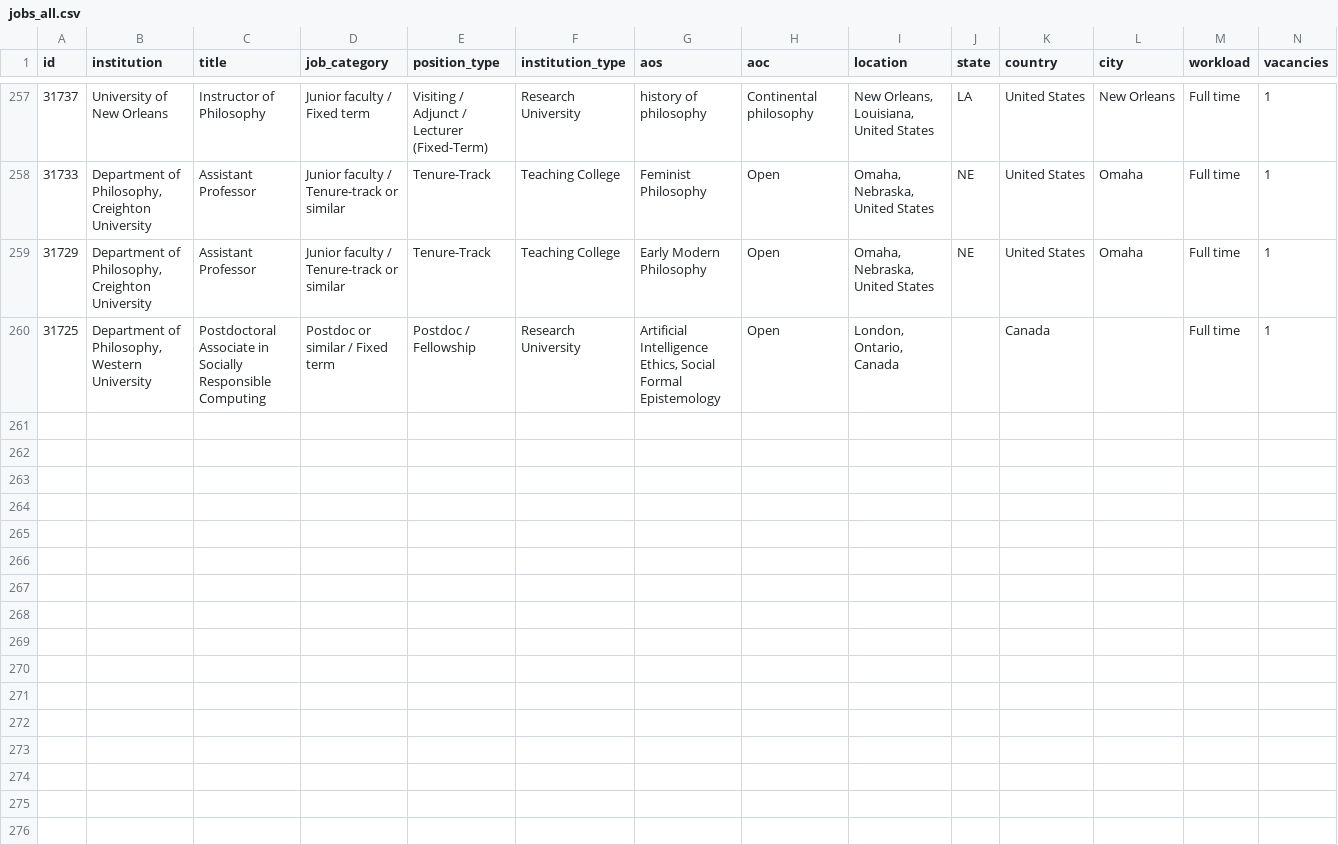
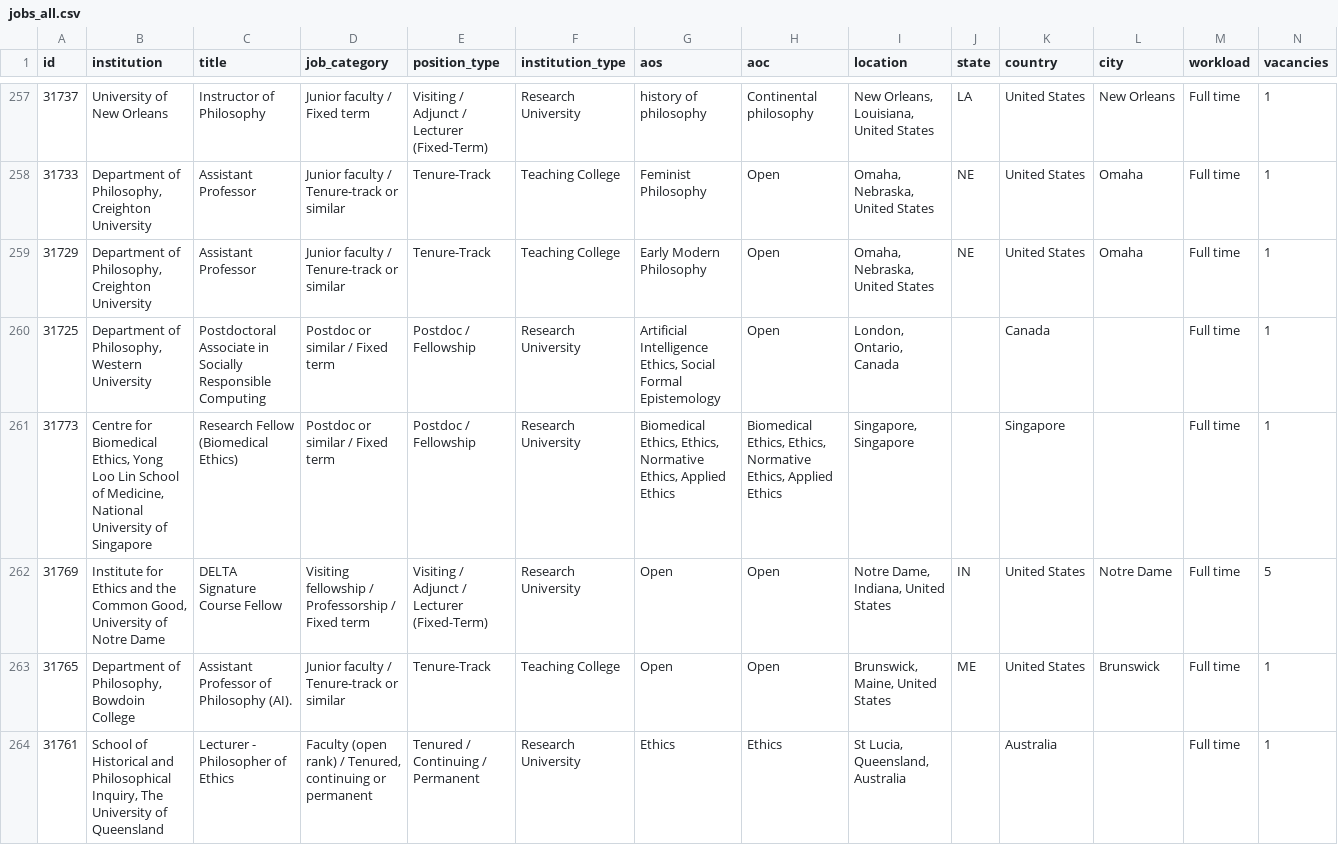
Before and after one commit to 7tzjtxxgh2-jpg/Claude-Phil-Jobs-Tracker, a CSV file: data/jobs_all.csv, drawn as a sheet; only a part is shown, gaps mark what is left out; rows hold the shown columns only; the diff covers the shown part only; the diff names each change by its address in the sheet, - before the commit and + after, or states it on an @@ line.

```diff
--- a/data/jobs_all.csv
+++ b/data/jobs_all.csv
+row 261: 31773 | Centre for Biomedical Ethics, Yong Loo Lin School of Medicine, National University of Singapore | Research Fellow (Biomedical Ethics) | Postdoc or similar / Fixed term | Postdoc / Fellowship | Research University | Biomedical Ethics, Ethics, Normative Ethics, Applied Ethics | Biomedical Ethics, Ethics, Normative Ethics, Applied Ethics | Singapore, Singapore |  | Singapore |  | Full time | 1
+row 262: 31769 | Institute for Ethics and the Common Good, University of Notre Dame | DELTA Signature Course Fellow | Visiting fellowship / Professorship / Fixed term | Visiting / Adjunct / Lecturer (Fixed-Term) | Research University | Open | Open | Notre Dame, Indiana, United States | IN | United States | Notre Dame | Full time | 5
+row 263: 31765 | Department of Philosophy, Bowdoin College | Assistant Professor of Philosophy (AI). | Junior faculty / Tenure-track or similar | Tenure-Track | Teaching College | Open | Open | Brunswick, Maine, United States | ME | United States | Brunswick | Full time | 1
+row 264: 31761 | School of Historical and Philosophical Inquiry, The University of Queensland | Lecturer - Philosopher of Ethics | Faculty (open rank) / Tenured, continuing or permanent | Tenured / Continuing / Permanent | Research University | Ethics | Ethics | St Lucia, Queensland, Australia |  | Australia |  | Full time | 1
```
Also changed, not shown: 4 added rows elsewhere in this file, data/trends_weekly.csv, 9 other files.
